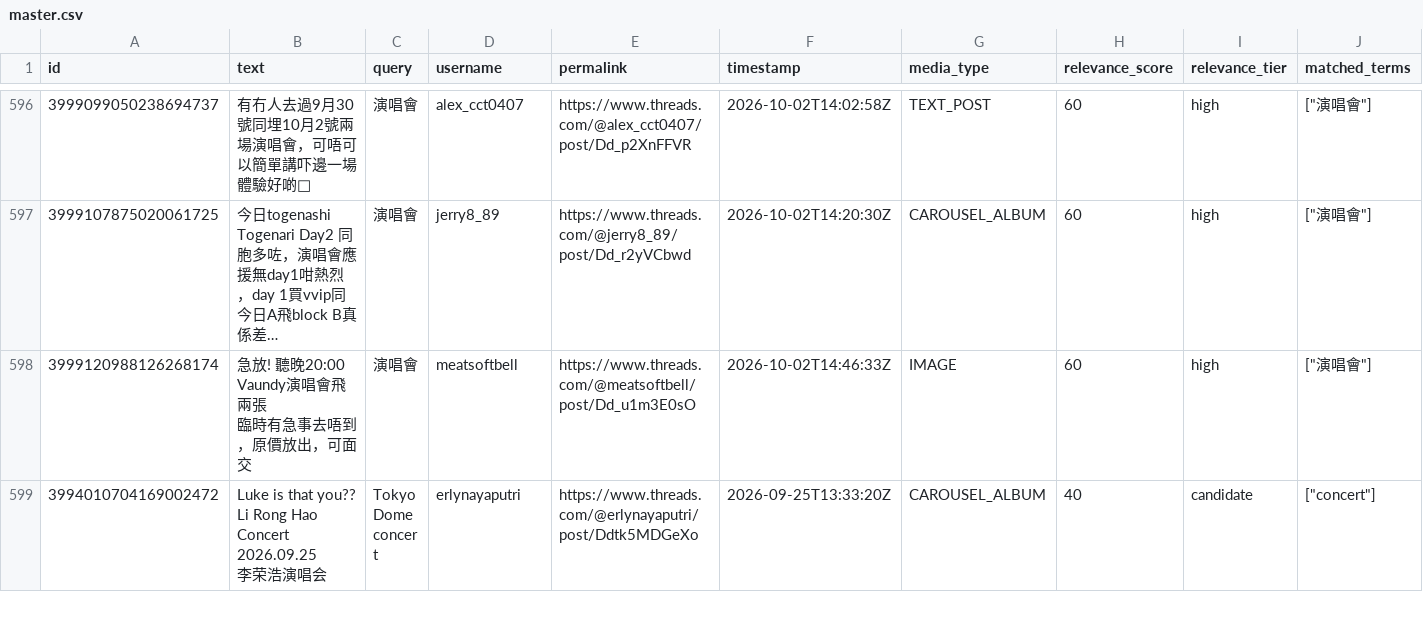
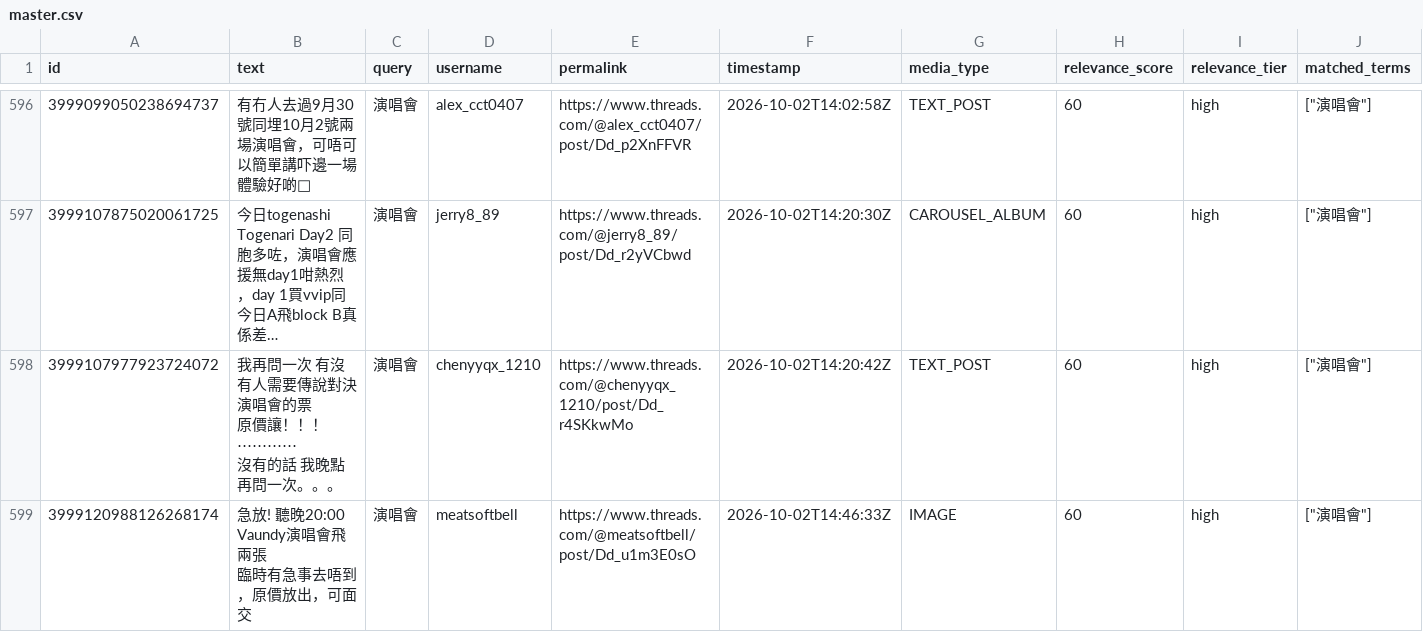
Before and after one commit to Gabriel-chun/threads-cli-nextstop, a CSV file: collector/archive/latest/master.csv, drawn as a sheet; only a part is shown, gaps mark what is left out; the shorter side is filled out with more unchanged rows; long unchanged cells end in …; rows hold the shown columns only; ↵ is a line break in a cell; the diff covers the shown part only; the diff names each change by its address in the sheet, - before the commit and + after, or states it on an @@ line.

```diff
--- a/collector/archive/latest/master.csv
+++ b/collector/archive/latest/master.csv
+row 598: 3999107977923724072 | 我再問一次 有沒有人需要傳說對決演唱會的票 ↵ 原價讓！！！⋯⋯⋯⋯ ↵ 沒有的話 我晚點再問一次。。。 | 演唱會 | chenyyqx_1210 | https://www.threads.com/@chenyyqx_1210/post/Dd_r4SKkwMo | 2026-10-02T14:20:42Z | TEXT_POST | 60 | high | ["演唱會"]
```
Also changed, not shown: 3 added rows and 6 edited cells elsewhere in this file, 11 other files.
